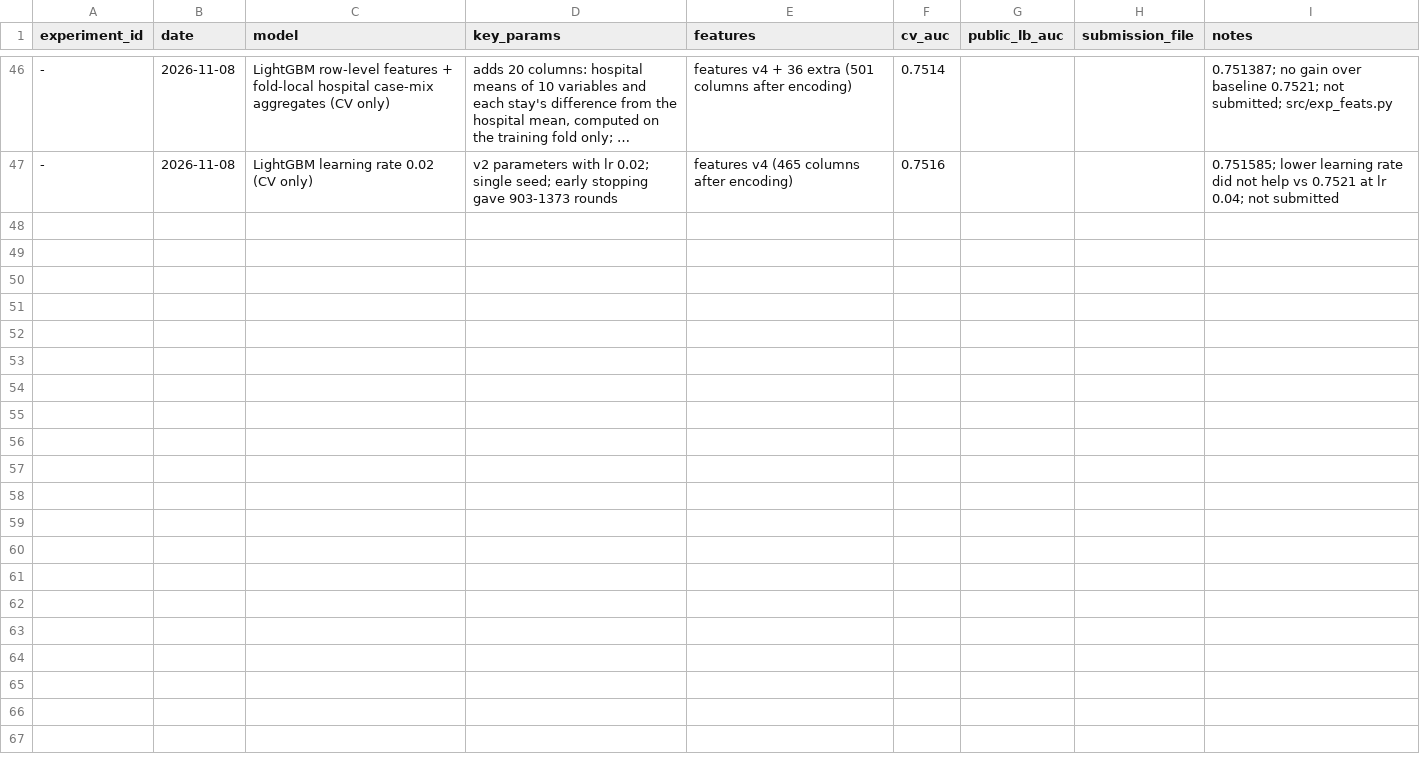
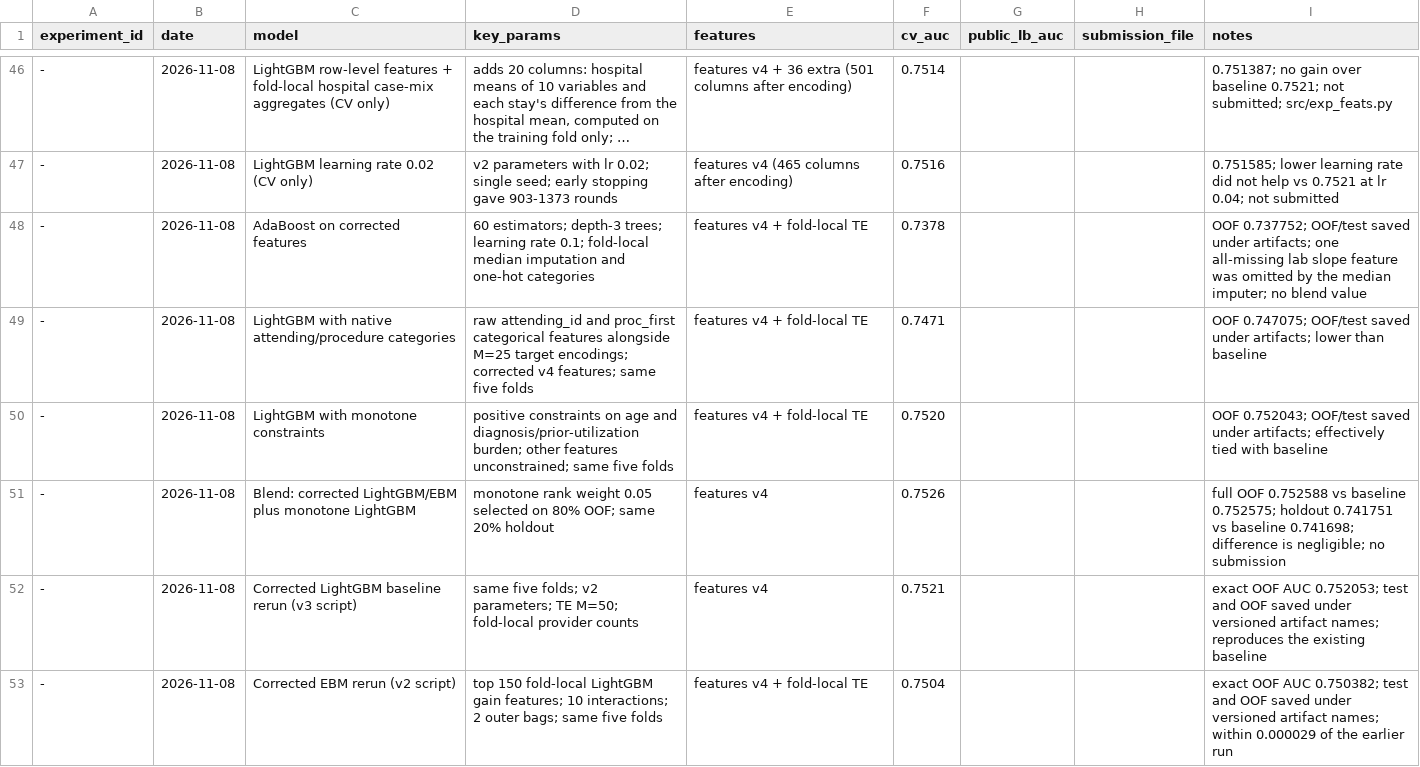
Before and after one commit to eyk-1/ml-project-runs, a CSV file: experiments/results.csv, drawn as a sheet; only a part is shown, gaps mark what is left out; long unchanged cells end in …; the diff covers the shown part only; the diff names each change by its address in the sheet, - before the commit and + after, or states it on an @@ line.

Commit message:
v11: Rank blend: corrected v9 blend + boosted-stump GAM, LB 0.74714

```diff
--- a/experiments/results.csv
+++ b/experiments/results.csv
+row 48: - | 2026-11-08 | AdaBoost on corrected features | 60 estimators; depth-3 trees; learning rate 0.1; fold-local median imputation and one-hot categories | features v4 + fold-local TE | 0.7378 |  |  | OOF 0.737752; OOF/test saved under artifacts; one all-missing lab slope feature was omitted by the median imputer; no blend value
+row 49: - | 2026-11-08 | LightGBM with native attending/procedure categories | raw attending_id and proc_first categorical features alongside M=25 target encodings; corrected v4 features; same five folds | features v4 + fold-local TE | 0.7471 |  |  | OOF 0.747075; OOF/test saved under artifacts; lower than baseline
+row 50: - | 2026-11-08 | LightGBM with monotone constraints | positive constraints on age and diagnosis/prior-utilization burden; other features unconstrained; same five folds | features v4 + fold-local TE | 0.7520 |  |  | OOF 0.752043; OOF/test saved under artifacts; effectively tied with baseline
+row 51: - | 2026-11-08 | Blend: corrected LightGBM/EBM plus monotone LightGBM | monotone rank weight 0.05 selected on 80% OOF; same 20% holdout | features v4 | 0.7526 |  |  | full OOF 0.752588 vs baseline 0.752575; holdout 0.741751 vs baseline 0.741698; difference is negligible; no submission
+row 52: - | 2026-11-08 | Corrected LightGBM baseline rerun (v3 script) | same five folds; v2 parameters; TE M=50; fold-local provider counts | features v4 | 0.7521 |  |  | exact OOF AUC 0.752053; test and OOF saved under versioned artifact names; reproduces the existing baseline
+row 53: - | 2026-11-08 | Corrected EBM rerun (v2 script) | top 150 fold-local LightGBM gain features; 10 interactions; 2 outer bags; same five folds | features v4 + fold-local TE | 0.7504 |  |  | exact OOF AUC 0.750382; test and OOF saved under versioned artifact names; within 0.000029 of the earlier run
```
Also changed, not shown: 15 added rows elsewhere in this file, 5 other files.
